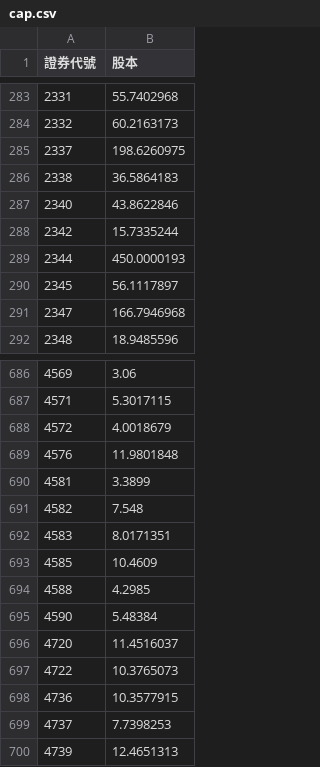
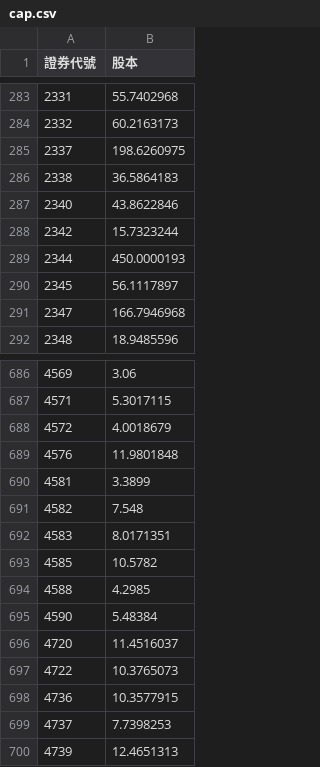
Before and after one commit to lucaslu8812-maker/Short_Sale_Utilization_Rate-Listed_Stocks, a CSV file: cap.csv, drawn as a sheet; only a part is shown, gaps mark what is left out.

```diff
--- a/cap.csv
+++ b/cap.csv
@@ -287,3 +287,3 @@
 2340,43.8622846
-2342,15.7335244
+2342,15.7323244
 2344,450.0000193
@@ -692,3 +692,3 @@
 4583,8.0171351
-4585,10.4609
+4585,10.5782
 4588,4.2985
```
